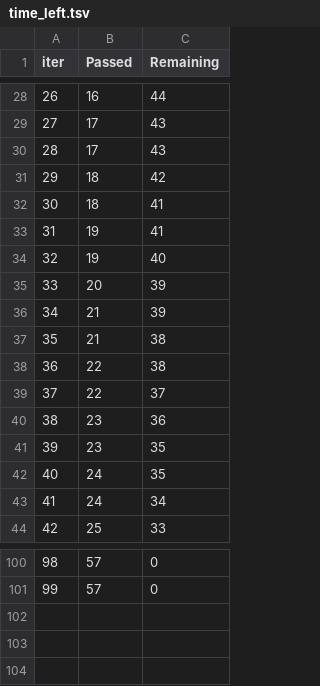
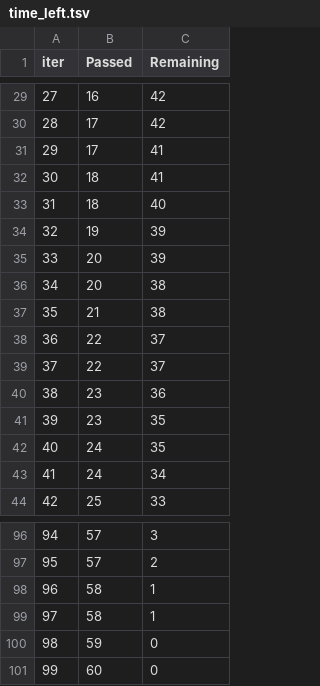
Before and after one commit to Tridip100/MLProject, a TSV file: catboost_info/time_left.tsv, drawn as a sheet; only a part is shown, gaps mark what is left out; removed rows and columns are numbered as before the commit, all else as after; the diff covers the shown part only; the diff names each change by its address in the sheet, - before the commit and + after, or states it on an @@ line.

```diff
--- a/catboost_info/time_left.tsv
+++ b/catboost_info/time_left.tsv
@@ column A (iter) renumbered between rows 5 and 97 @@
-C29 (Remaining): 44
+C29 (Remaining): 42
-C30 (Remaining): 43
+C30 (Remaining): 42
-C31 (Remaining): 43
+C31 (Remaining): 41
-row 31: 29 | 18 | 42
-row 33: 31 | 19 | 41
+row 33: 31 | 18 | 40
-C34 (Remaining): 40
+C34 (Remaining): 39
-row 36: 34 | 21 | 39
+row 36: 34 | 20 | 38
-C38 (Remaining): 38
+C38 (Remaining): 37
-C96 (Remaining): 0
+C96 (Remaining): 3
-C97 (Remaining): 0
+C97 (Remaining): 2
+row 98: 96 | 58 | 1
+row 99: 97 | 58 | 1
+row 100: 98 | 59 | 0
+row 101: 99 | 60 | 0
```
Also changed, not shown: 11 added rows, 14 removed rows and 59 edited cells elsewhere in this file, 3 other files.
